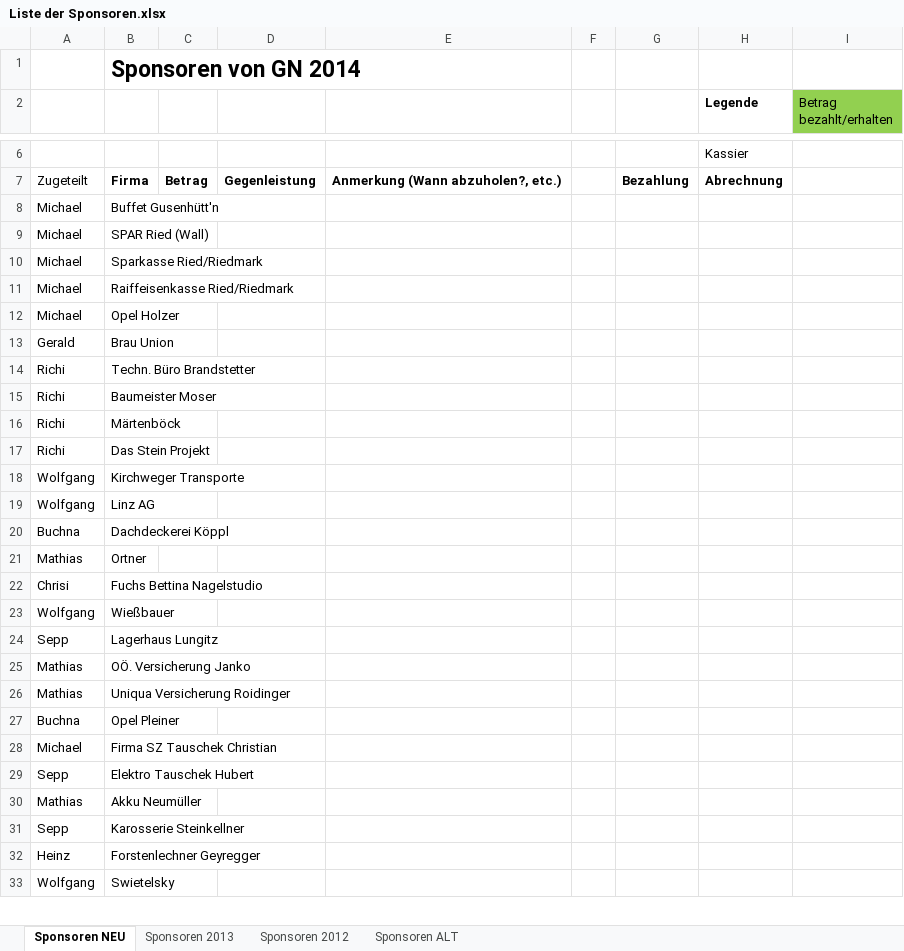
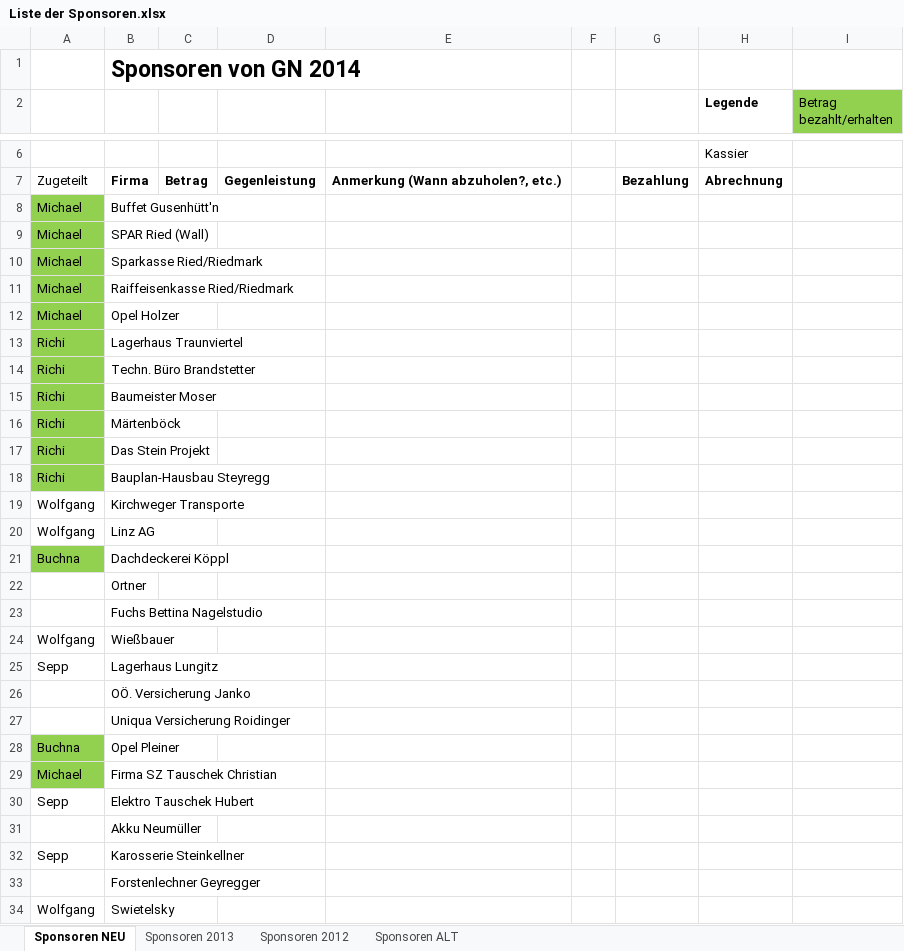
Before and after one commit to Balestrano/glarea-nox, an Excel workbook: 2014/Sponsoring/Liste der Sponsoren.xlsx, sheet Sponsoren NEU, drawn as a sheet; only a part is shown, gaps mark what is left out; values as stored, in another font and other column widths than the file's, no borders; removed rows and columns are numbered as before the commit, all else as after; the diff covers the shown part only; the diff names each change by its address in the sheet, - before the commit and + after, or states it on an @@ line.

Commit message:
Grub: ausgemachte Sponsoren 1.GN-Sitzung

```diff
--- a/2014/Sponsoring/Liste der Sponsoren.xlsx (sheet Sponsoren NEU)
+++ b/2014/Sponsoring/Liste der Sponsoren.xlsx (sheet Sponsoren NEU)
-A8:A12 fill: none
+A8:A12 fill: #92D050
-row 13: Gerald | Brau Union
+row 13: Richi | Lagerhaus Traunviertel
-A14:A17 fill: none
+A14:A17 fill: #92D050
+row 18: Richi | Bauplan-Hausbau Steyregg
-A21 fill: none
+A21 fill: #92D050
-A22: Mathias
+A22: (empty)
-A23: Chrisi
+A23: (empty)
-A26:A27: Mathias
+A26:A27: (empty)
-A28:A29 fill: none
+A28:A29 fill: #92D050
-A31: Mathias
+A31: (empty)
-A33: Heinz
+A33: (empty)
```
Also changed, not shown: 3 edited cells and cell formats elsewhere in this sheet.
